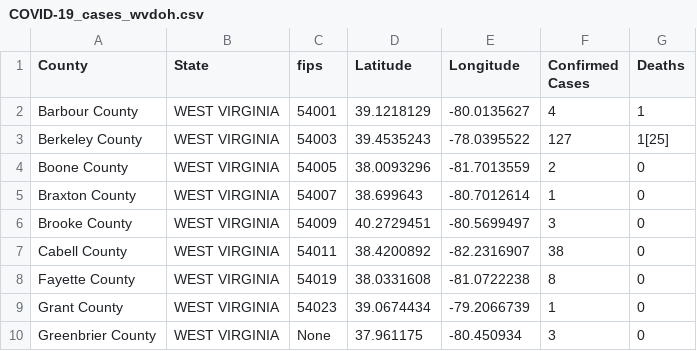
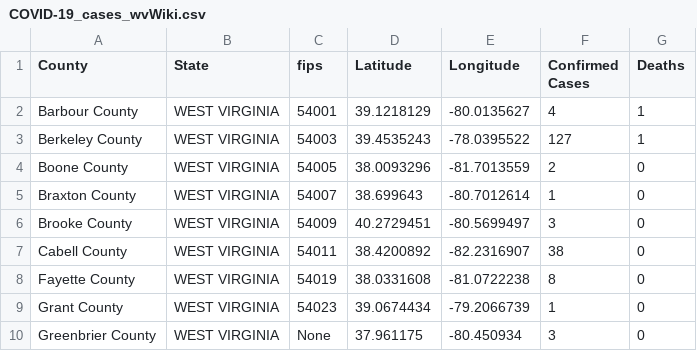
Before and after one commit to ThanatoSohne/COVID-19-Outbreak-Visualization-Tool, a CSV file: Web Scrapers/US States/COVID-19_cases_wvWiki.csv (was Web Scrapers/US States/COVID-19_cases_wvdoh.csv), drawn as a sheet; only a part is shown; the diff covers the shown part only.

```diff
--- a/Web Scrapers/US States/COVID-19_cases_wvdoh.csv
+++ b/Web Scrapers/US States/COVID-19_cases_wvWiki.csv
@@ -2,3 +2,3 @@ County,State,fips,Latitude,Longitude,Confirmed Cases,Deaths
 Barbour County,WEST VIRGINIA,54001,39.1218129, -80.0135627,4,1
-Berkeley County,WEST VIRGINIA,54003,39.4535243, -78.0395522,127,1[25]
+Berkeley County,WEST VIRGINIA,54003,39.4535243, -78.0395522,127,1
 Boone County,WEST VIRGINIA,54005,38.0093296, -81.7013559,2,0
```
Also changed, not shown: 11 edited cells elsewhere in this file.
